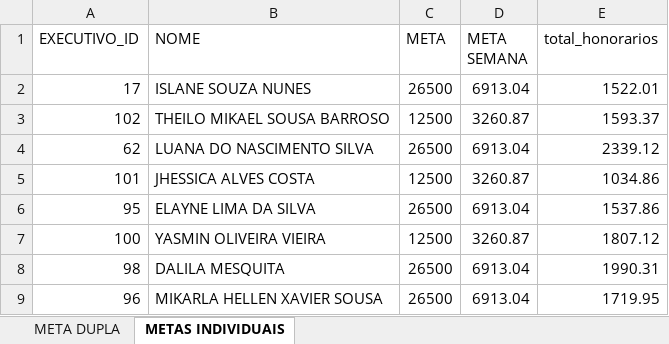
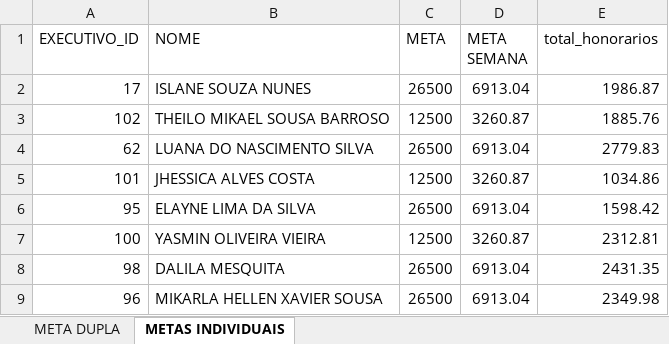
Before and after one commit to Le0Cavalcante/campanhaatendimento, an Excel workbook: metas.xlsx, sheet METAS INDIVIDUAIS, drawn as a sheet; values as stored, in another font and other column widths than the file's, no borders; table styles not drawn; the diff names each change by its address in the sheet, - before the commit and + after, or states it on an @@ line.

```diff
--- a/metas.xlsx (sheet METAS INDIVIDUAIS)
+++ b/metas.xlsx (sheet METAS INDIVIDUAIS)
-E2 (total_honorarios): 1522.01
+E2 (total_honorarios): 1986.87
-E3 (total_honorarios): 1593.37
+E3 (total_honorarios): 1885.76
-E4 (total_honorarios): 2339.12
+E4 (total_honorarios): 2779.83
-E6 (total_honorarios): 1537.86
+E6 (total_honorarios): 1598.42
-E7 (total_honorarios): 1807.12
+E7 (total_honorarios): 2312.81
-E8 (total_honorarios): 1990.31
+E8 (total_honorarios): 2431.35
-E9 (total_honorarios): 1719.95
+E9 (total_honorarios): 2349.98
```
Also changed, not shown: sheet META DUPLA.
